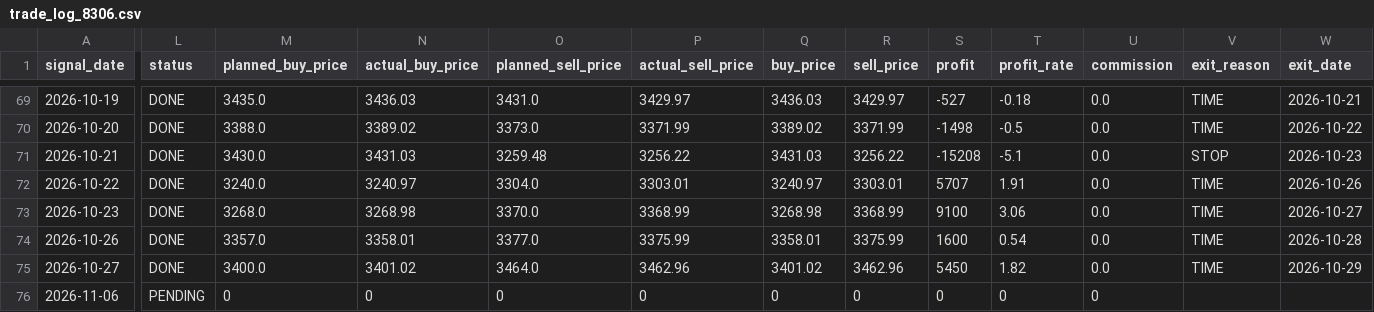
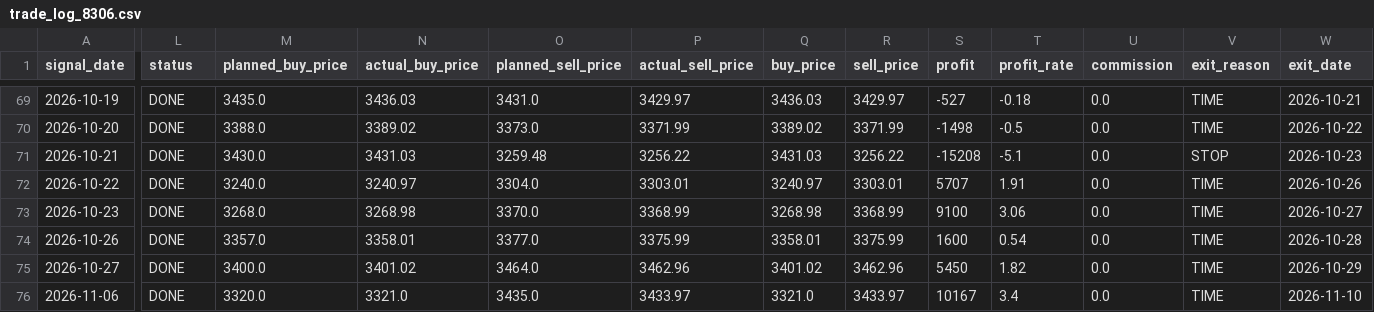
Before and after one commit to ta1k1-arakawa/stock-analyzer, a CSV file: data/trade_log_8306.csv, drawn as a sheet; only a part is shown, gaps mark what is left out; the diff names each change by its address in the sheet, - before the commit and + after, or states it on an @@ line.

```diff
--- a/data/trade_log_8306.csv
+++ b/data/trade_log_8306.csv
-L76 (status): PENDING
+L76 (status): DONE
-M76 (planned_buy_price): 0
+M76 (planned_buy_price): 3320.0
-N76 (actual_buy_price): 0
+N76 (actual_buy_price): 3321.0
-O76 (planned_sell_price): 0
+O76 (planned_sell_price): 3435.0
-P76 (actual_sell_price): 0
+P76 (actual_sell_price): 3433.97
-Q76 (buy_price): 0
+Q76 (buy_price): 3321.0
-R76 (sell_price): 0
+R76 (sell_price): 3433.97
-S76 (profit): 0
+S76 (profit): 10167
-T76 (profit_rate): 0
+T76 (profit_rate): 3.4
-U76 (commission): 0
+U76 (commission): 0.0
-V76 (exit_reason): (empty)
+V76 (exit_reason): TIME
-W76 (exit_date): (empty)
+W76 (exit_date): 2026-11-10
```
Also changed, not shown: data/trade_log_5020.csv, data/trade_log_7211.csv.
